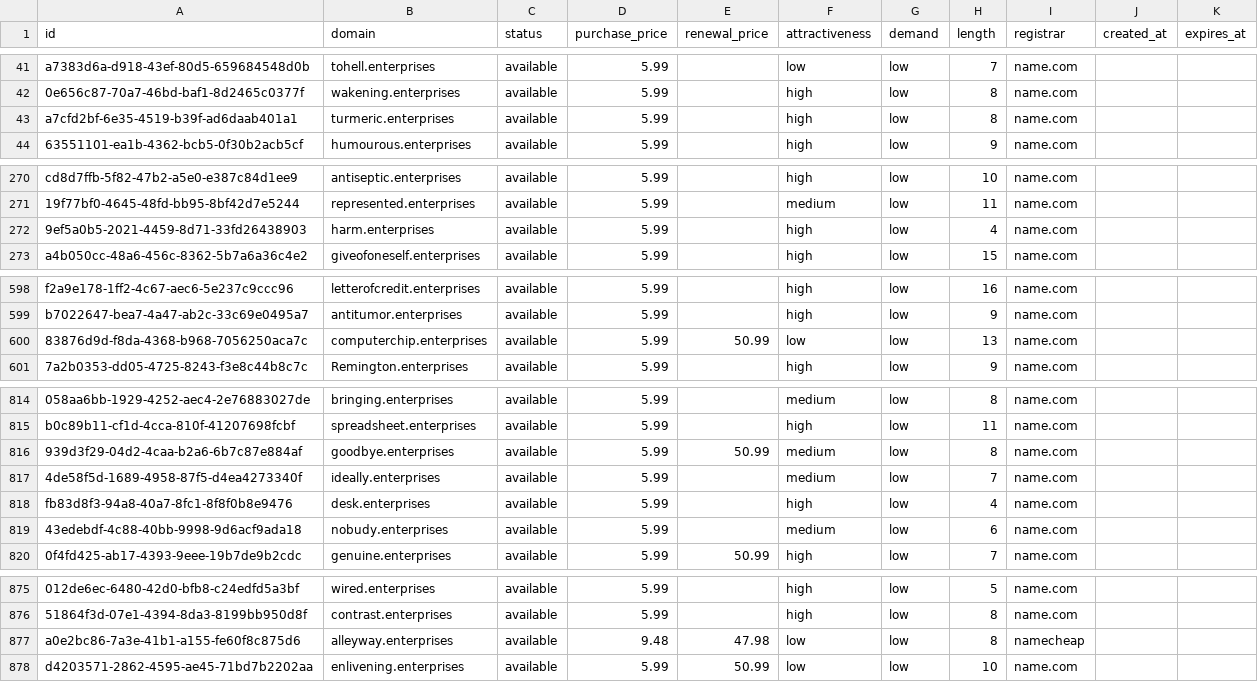
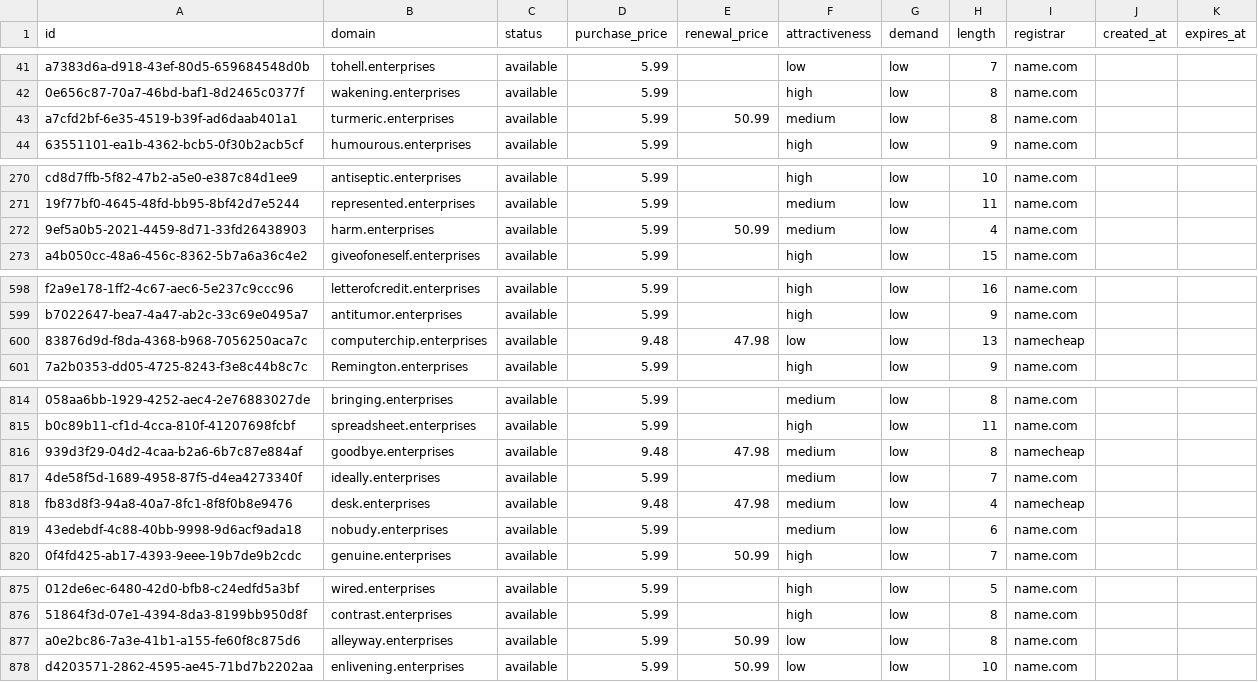
Before and after one commit to UniqueDomains/enterprises-oneword-domains, a CSV file: enterprises.csv, drawn as a sheet; only a part is shown, gaps mark what is left out; the diff covers the shown part only; the diff names each change by its address in the sheet, - before the commit and + after, or states it on an @@ line.

Commit message:
Domains update

```diff
--- a/enterprises.csv
+++ b/enterprises.csv
-E43 (renewal_price): (empty)
+E43 (renewal_price): 50.99
-F43 (attractiveness): high
+F43 (attractiveness): medium
-E272 (renewal_price): (empty)
+E272 (renewal_price): 50.99
-F272 (attractiveness): high
+F272 (attractiveness): medium
-D600 (purchase_price): 5.99
+D600 (purchase_price): 9.48
-E600 (renewal_price): 50.99
+E600 (renewal_price): 47.98
-I600 (registrar): name.com
+I600 (registrar): namecheap
-D816 (purchase_price): 5.99
+D816 (purchase_price): 9.48
-E816 (renewal_price): 50.99
+E816 (renewal_price): 47.98
-I816 (registrar): name.com
+I816 (registrar): namecheap
-D818 (purchase_price): 5.99
+D818 (purchase_price): 9.48
-E818 (renewal_price): (empty)
+E818 (renewal_price): 47.98
-F818 (attractiveness): high
+F818 (attractiveness): medium
-I818 (registrar): name.com
+I818 (registrar): namecheap
-D877 (purchase_price): 9.48
+D877 (purchase_price): 5.99
-E877 (renewal_price): 47.98
+E877 (renewal_price): 50.99
-I877 (registrar): namecheap
+I877 (registrar): name.com
```
Also changed, not shown: 2 edited cells elsewhere in this file, 4 other files.
